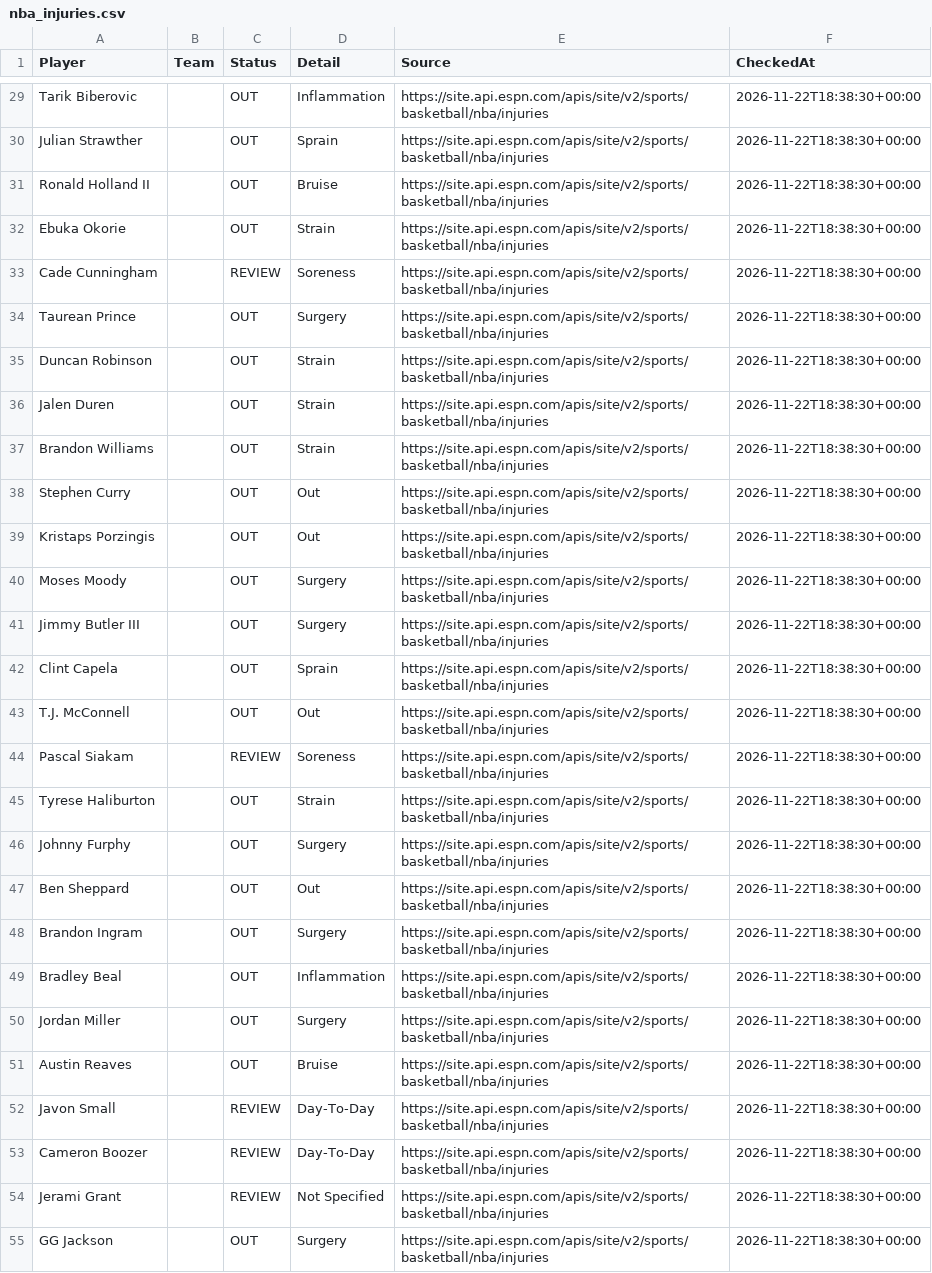
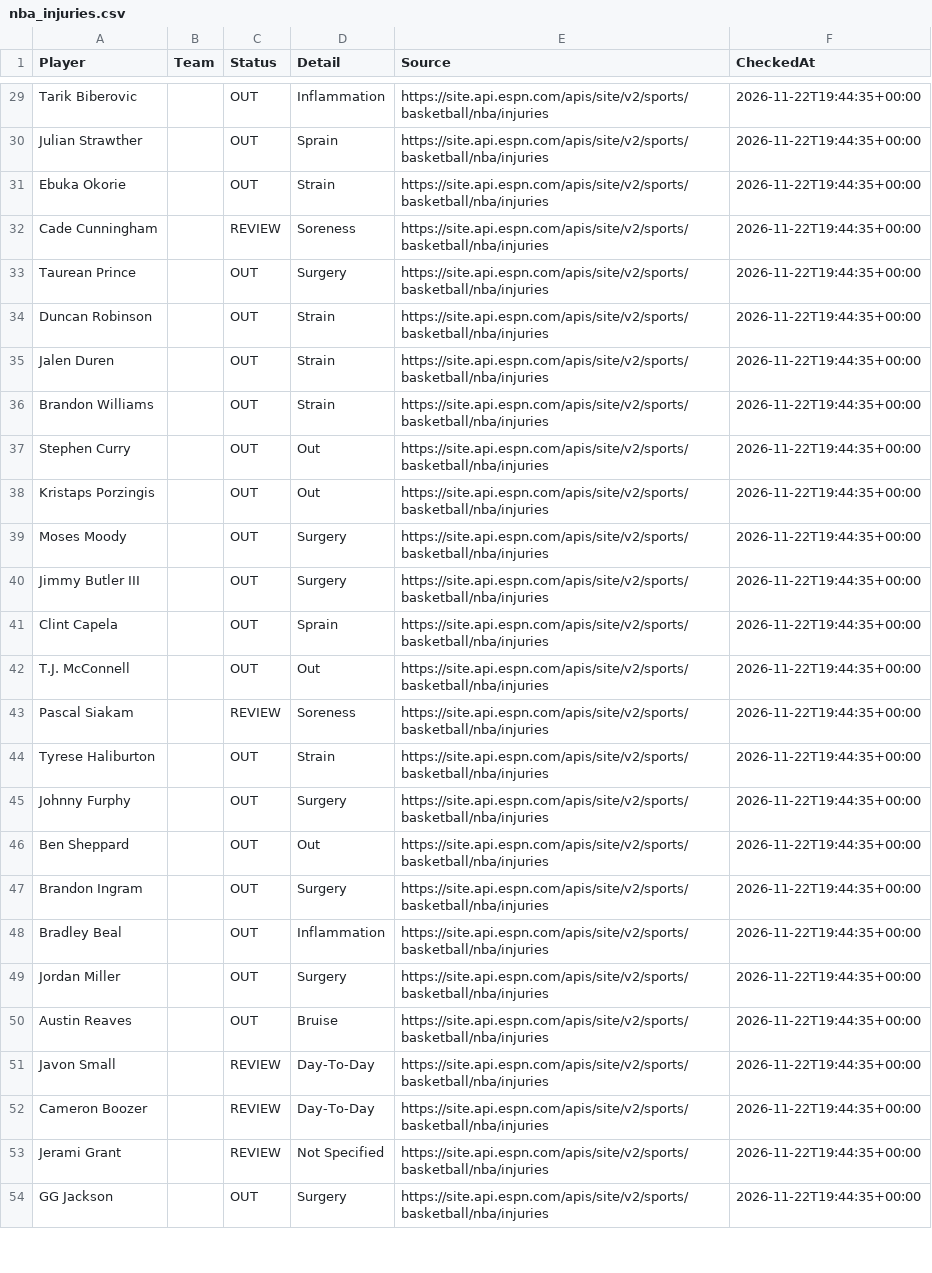
Before and after one commit to jakobabrahamson32-lgtm/courtside-edge, a CSV file: nba_injuries.csv, drawn as a sheet; only a part is shown, gaps mark what is left out; removed rows and columns are numbered as before the commit, all else as after; the diff covers the shown part only; the diff names each change by its address in the sheet, - before the commit and + after, or states it on an @@ line.

```diff
--- a/nba_injuries.csv
+++ b/nba_injuries.csv
-F29:F30 (CheckedAt): 2026-11-22T18:38:30+00:00
+F29:F30 (CheckedAt): 2026-11-22T19:44:35+00:00
-row 31: Ronald Holland II |  | OUT | Bruise | https://site.api.espn.com/apis/site/v2/sports/basketball/nba/injuries | 2026-11-22T18:38:30+00:00
-F31:F54 (CheckedAt): 2026-11-22T18:38:30+00:00
+F31:F54 (CheckedAt): 2026-11-22T19:44:35+00:00
```
Also changed, not shown: 1 added row, 1 removed row and 85 edited cells elsewhere in this file, nfl_injuries.csv.
